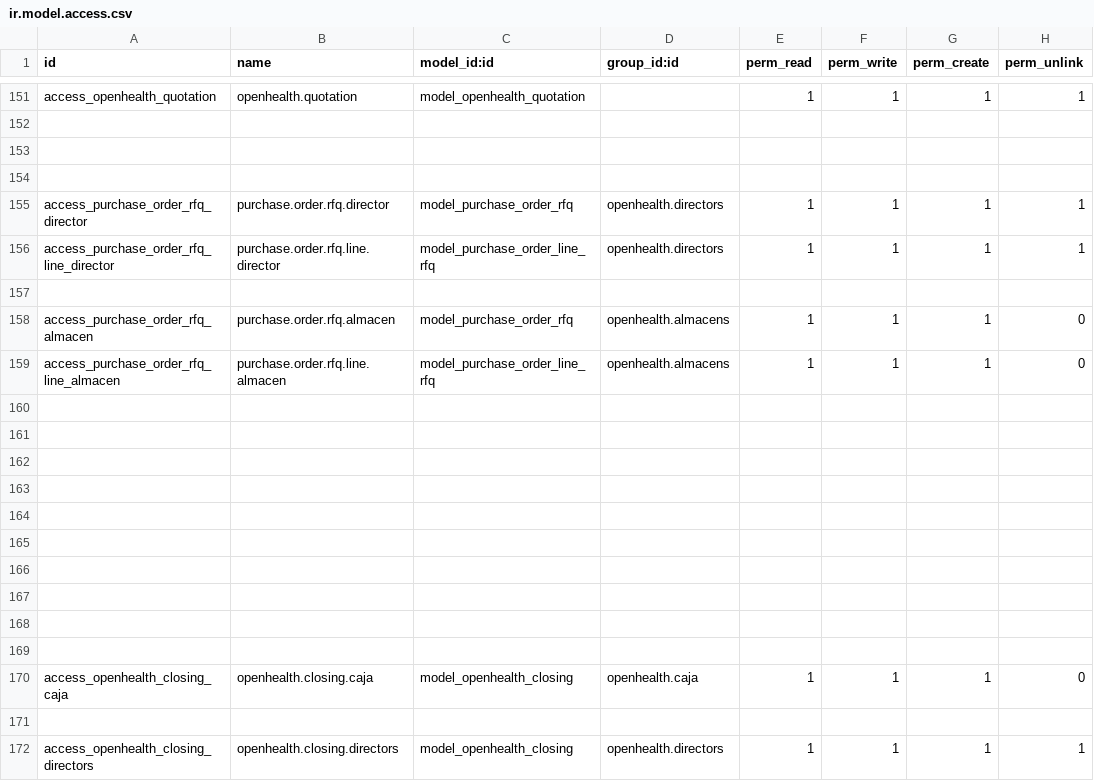
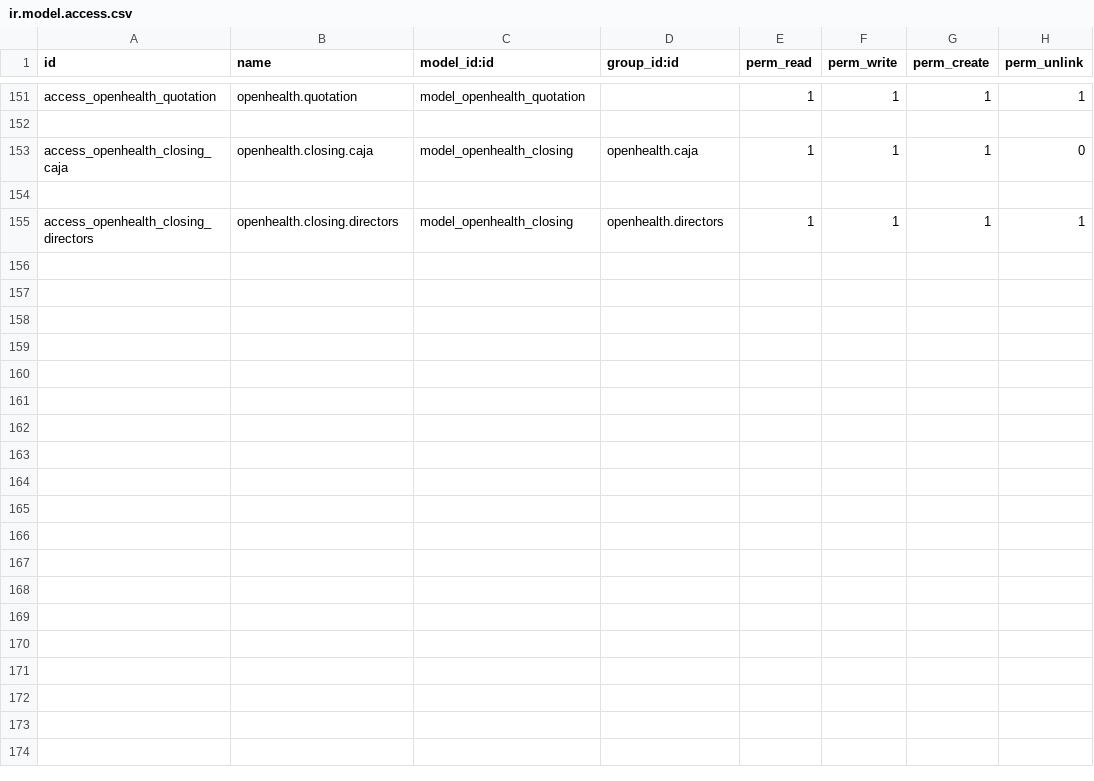
Before and after one commit to gibil5/openhealth, a CSV file: security/ir.model.access.csv, drawn as a sheet; only a part is shown, gaps mark what is left out; the shorter side is filled out with more unchanged rows.

```diff
--- a/security/ir.model.access.csv
+++ b/security/ir.model.access.csv
@@ -152,19 +152,2 @@ access_openhealth_quotation,openhealth.quotation,model_openhealth_quotation,,1,1
 
-
-
-access_purchase_order_rfq_director,purchase.order.rfq.director,model_purchase_order_rfq,openhealth.directors,1,1,1,1
-access_purchase_order_rfq_line_director,purchase.order.rfq.line.director,model_purchase_order_line_rfq,openhealth.directors,1,1,1,1
-
-access_purchase_order_rfq_almacen,purchase.order.rfq.almacen,model_purchase_order_rfq,openhealth.almacens,1,1,1,0
-access_purchase_order_rfq_line_almacen,purchase.order.rfq.line.almacen,model_purchase_order_line_rfq,openhealth.almacens,1,1,1,0
-
-
-
-
-
-
-
-
-
-
 access_openhealth_closing_caja,openhealth.closing.caja,model_openhealth_closing,openhealth.caja,1,1,1,0
```
Also changed, not shown: 2 other files.
